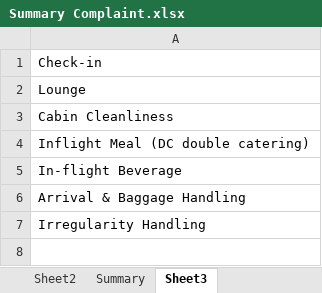
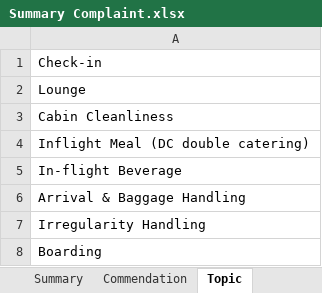
Before and after one commit to Siripong636/TCSS-Dashboard-DV-, an Excel workbook: Summary Complaint.xlsx, sheet Topic, drawn as a sheet; values as stored, in another font and other column widths than the file's, no borders; the diff names each change by its address in the sheet, - before the commit and + after, or states it on an @@ line.

```diff
--- a/Summary Complaint.xlsx (sheet Topic)
+++ b/Summary Complaint.xlsx (sheet Topic)
-sheet tab: Sheet3
+sheet tab: Topic
+sheet tab: Commendation
+row 8: Boarding
```
Also changed, not shown: sheet Pivot, sheet Summary, other sheet tabs, clean_tcss_rating.xlsx, extra_tcss.xlsx, 7 other files.
